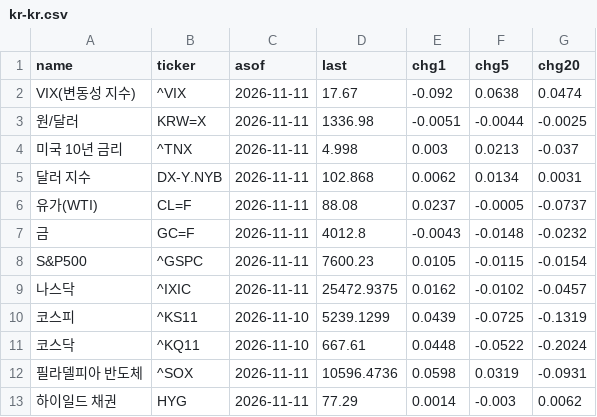
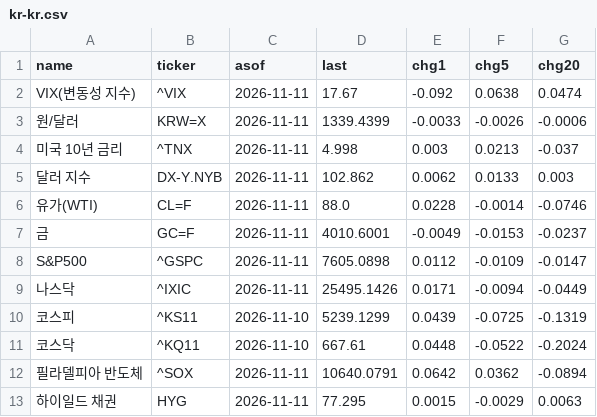
Before and after one commit to ehdqls5892-netizen/stock-chart, a CSV file: macro/kr-kr.csv, drawn as a sheet; only a part is shown; the diff covers the shown part only.

```diff
--- a/macro/kr-kr.csv
+++ b/macro/kr-kr.csv
@@ -2,12 +2,12 @@ name,ticker,asof,last,chg1,chg5,chg20
 VIX(변동성 지수),^VIX,2026-11-11,17.67,-0.092,0.0638,0.0474
-원/달러,KRW=X,2026-11-11,1336.98,-0.0051,-0.0044,-0.0025
+원/달러,KRW=X,2026-11-11,1339.4399,-0.0033,-0.0026,-0.0006
 미국 10년 금리,^TNX,2026-11-11,4.998,0.003,0.0213,-0.037
-달러 지수,DX-Y.NYB,2026-11-11,102.868,0.0062,0.0134,0.0031
-유가(WTI),CL=F,2026-11-11,88.08,0.0237,-0.0005,-0.0737
-금,GC=F,2026-11-11,4012.8,-0.0043,-0.0148,-0.0232
-S&P500,^GSPC,2026-11-11,7600.23,0.0105,-0.0115,-0.0154
-나스닥,^IXIC,2026-11-11,25472.9375,0.0162,-0.0102,-0.0457
+달러 지수,DX-Y.NYB,2026-11-11,102.862,0.0062,0.0133,0.003
+유가(WTI),CL=F,2026-11-11,88.0,0.0228,-0.0014,-0.0746
+금,GC=F,2026-11-11,4010.6001,-0.0049,-0.0153,-0.0237
+S&P500,^GSPC,2026-11-11,7605.0898,0.0112,-0.0109,-0.0147
+나스닥,^IXIC,2026-11-11,25495.1426,0.0171,-0.0094,-0.0449
 코스피,^KS11,2026-11-10,5239.1299,0.0439,-0.0725,-0.1319
 코스닥,^KQ11,2026-11-10,667.61,0.0448,-0.0522,-0.2024
-필라델피아 반도체,^SOX,2026-11-11,10596.4736,0.0598,0.0319,-0.0931
-하이일드 채권,HYG,2026-11-11,77.29,0.0014,-0.003,0.0062
+필라델피아 반도체,^SOX,2026-11-11,10640.0791,0.0642,0.0362,-0.0894
+하이일드 채권,HYG,2026-11-11,77.295,0.0015,-0.0029,0.0063
```
Also changed, not shown: 42 edited cells elsewhere in this file, 1 other file.
